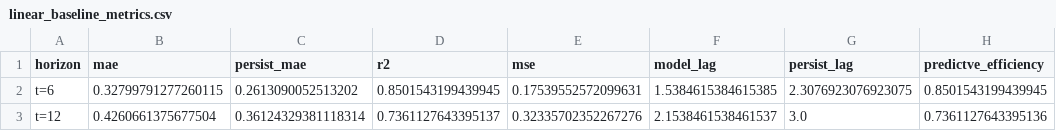
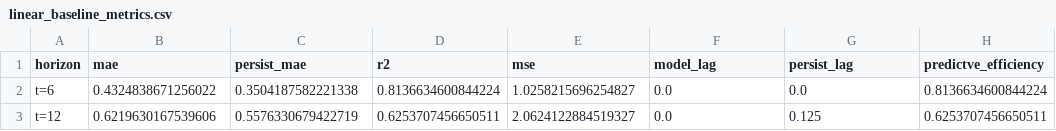
Before and after one commit to Lewis-Adkins/SWLG, a CSV file: SWLG_Code/code/results/linear_baseline_metrics.csv, drawn as a sheet.

```diff
--- a/SWLG_Code/code/results/linear_baseline_metrics.csv
+++ b/SWLG_Code/code/results/linear_baseline_metrics.csv
@@ -1,3 +1,3 @@
 horizon,mae,persist_mae,r2,mse,model_lag,persist_lag,predictve_efficiency
-t=6,0.32799791277260115,0.2613090052513202,0.8501543199439945,0.17539552572099631,1.5384615384615385,2.3076923076923075,0.8501543199439945
-t=12,0.4260661375677504,0.36124329381118314,0.7361127643395137,0.32335702352267276,2.1538461538461537,3.0,0.7361127643395136
+t=6,0.4324838671256022,0.3504187582221338,0.8136634600844224,1.0258215696254827,0.0,0.0,0.8136634600844224
+t=12,0.6219630167539606,0.5576330679422719,0.6253707456650511,2.0624122884519327,0.0,0.125,0.6253707456650511
```
Also changed, not shown: SWLG_Code/code/results/final_seed_summary.csv, SWLG_Code/code/results/per_seed_metrics.csv, 16 other files.
